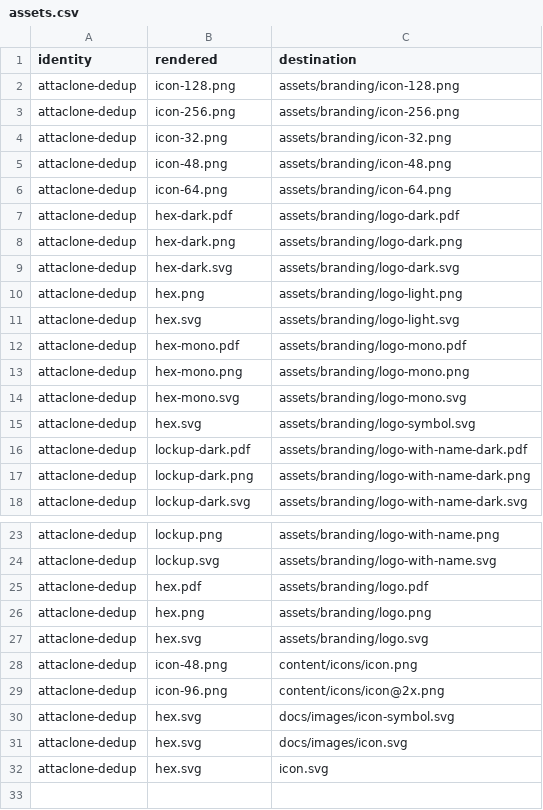
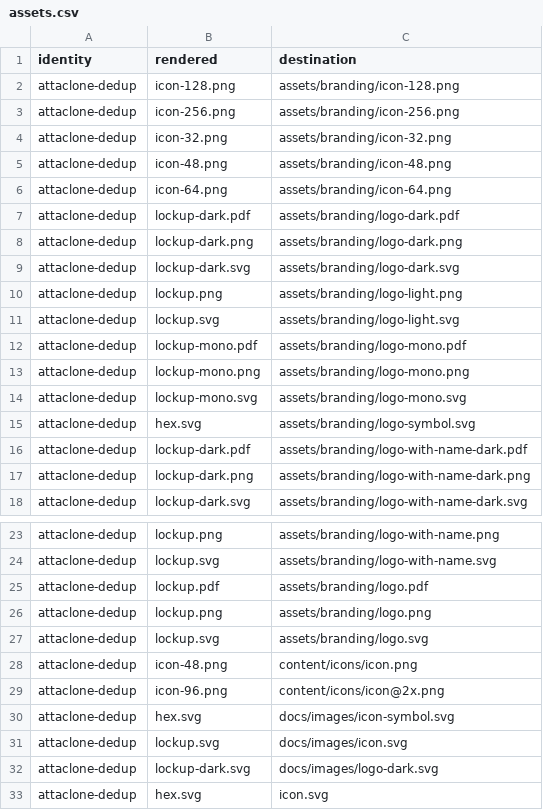
Before and after one commit to CTTIR/attaclone-dedup, a CSV file: tools/branding/assets.csv, drawn as a sheet; only a part is shown, gaps mark what is left out.

Commit message:
Update named v5 package branding

```diff
--- a/tools/branding/assets.csv
+++ b/tools/branding/assets.csv
@@ -6,10 +6,10 @@ attaclone-dedup,icon-48.png,assets/branding/icon-48.png
 attaclone-dedup,icon-64.png,assets/branding/icon-64.png
-attaclone-dedup,hex-dark.pdf,assets/branding/logo-dark.pdf
-attaclone-dedup,hex-dark.png,assets/branding/logo-dark.png
-attaclone-dedup,hex-dark.svg,assets/branding/logo-dark.svg
-attaclone-dedup,hex.png,assets/branding/logo-light.png
-attaclone-dedup,hex.svg,assets/branding/logo-light.svg
-attaclone-dedup,hex-mono.pdf,assets/branding/logo-mono.pdf
-attaclone-dedup,hex-mono.png,assets/branding/logo-mono.png
-attaclone-dedup,hex-mono.svg,assets/branding/logo-mono.svg
+attaclone-dedup,lockup-dark.pdf,assets/branding/logo-dark.pdf
+attaclone-dedup,lockup-dark.png,assets/branding/logo-dark.png
+attaclone-dedup,lockup-dark.svg,assets/branding/logo-dark.svg
+attaclone-dedup,lockup.png,assets/branding/logo-light.png
+attaclone-dedup,lockup.svg,assets/branding/logo-light.svg
+attaclone-dedup,lockup-mono.pdf,assets/branding/logo-mono.pdf
+attaclone-dedup,lockup-mono.png,assets/branding/logo-mono.png
+attaclone-dedup,lockup-mono.svg,assets/branding/logo-mono.svg
 attaclone-dedup,hex.svg,assets/branding/logo-symbol.svg
@@ -24,5 +24,5 @@ attaclone-dedup,lockup.png,assets/branding/logo-with-name.png
 attaclone-dedup,lockup.svg,assets/branding/logo-with-name.svg
-attaclone-dedup,hex.pdf,assets/branding/logo.pdf
-attaclone-dedup,hex.png,assets/branding/logo.png
-attaclone-dedup,hex.svg,assets/branding/logo.svg
+attaclone-dedup,lockup.pdf,assets/branding/logo.pdf
+attaclone-dedup,lockup.png,assets/branding/logo.png
+attaclone-dedup,lockup.svg,assets/branding/logo.svg
 attaclone-dedup,icon-48.png,content/icons/icon.png
@@ -30,3 +30,4 @@ attaclone-dedup,icon-96.png,content/icons/icon@2x.png
 attaclone-dedup,hex.svg,docs/images/icon-symbol.svg
-attaclone-dedup,hex.svg,docs/images/icon.svg
+attaclone-dedup,lockup.svg,docs/images/icon.svg
+attaclone-dedup,lockup-dark.svg,docs/images/logo-dark.svg
 attaclone-dedup,hex.svg,icon.svg
```
Also changed, not shown: 30 other files.
